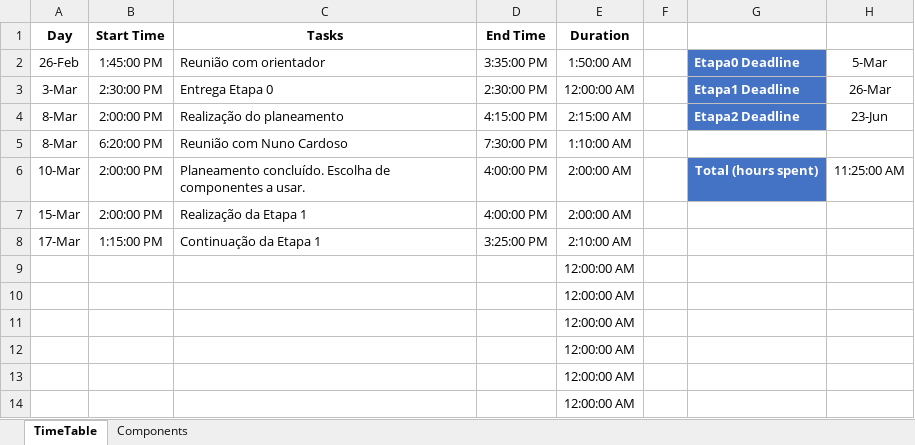
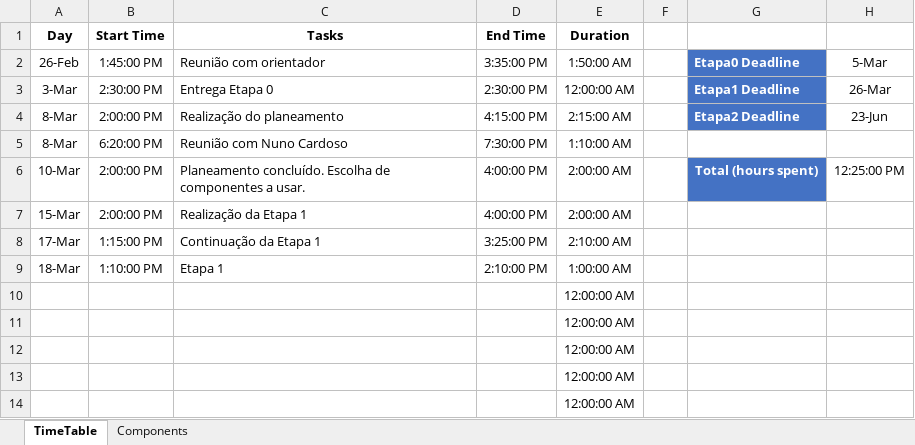
Before and after one commit to LPI-2020/DWR-19, an Excel workbook: 02Others/LogBook.xlsx, sheet TimeTable, drawn as a sheet; values as stored, in another font and other column widths than the file's, no borders; table styles not drawn; removed rows and columns are numbered as before the commit, all else as after; the diff names each change by its address in the sheet, - before the commit and + after, or states it on an @@ line.

Commit message:
Etapa1 done

```diff
--- a/02Others/LogBook.xlsx (sheet TimeTable)
+++ b/02Others/LogBook.xlsx (sheet TimeTable)
-H6: 11:25:00 AM
+H6: 12:25:00 PM
-row 9:  |  |  |  | 12:00:00 AM
+row 9: 18-Mar | 1:10:00 PM | Etapa 1 | 2:10:00 PM | 1:00:00 AM
```
Also changed, not shown: 1 other file.
